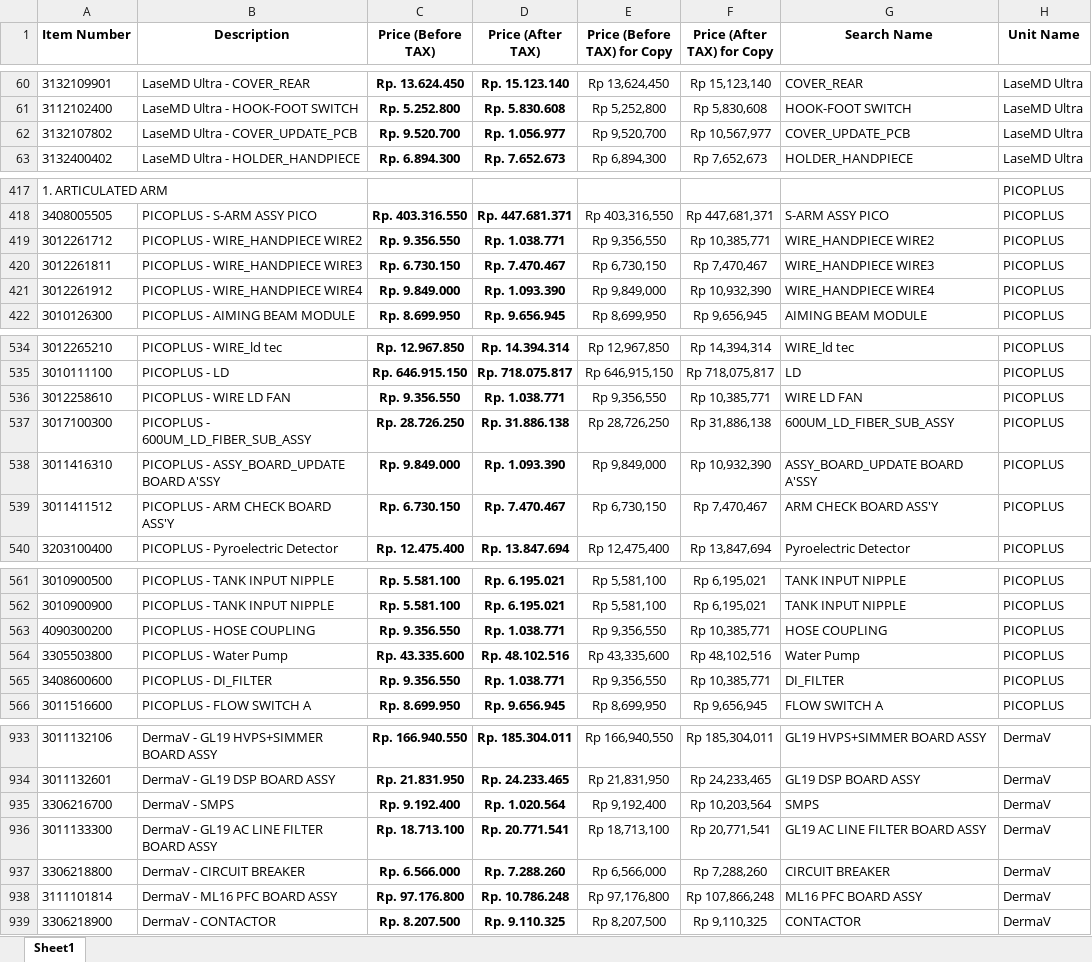
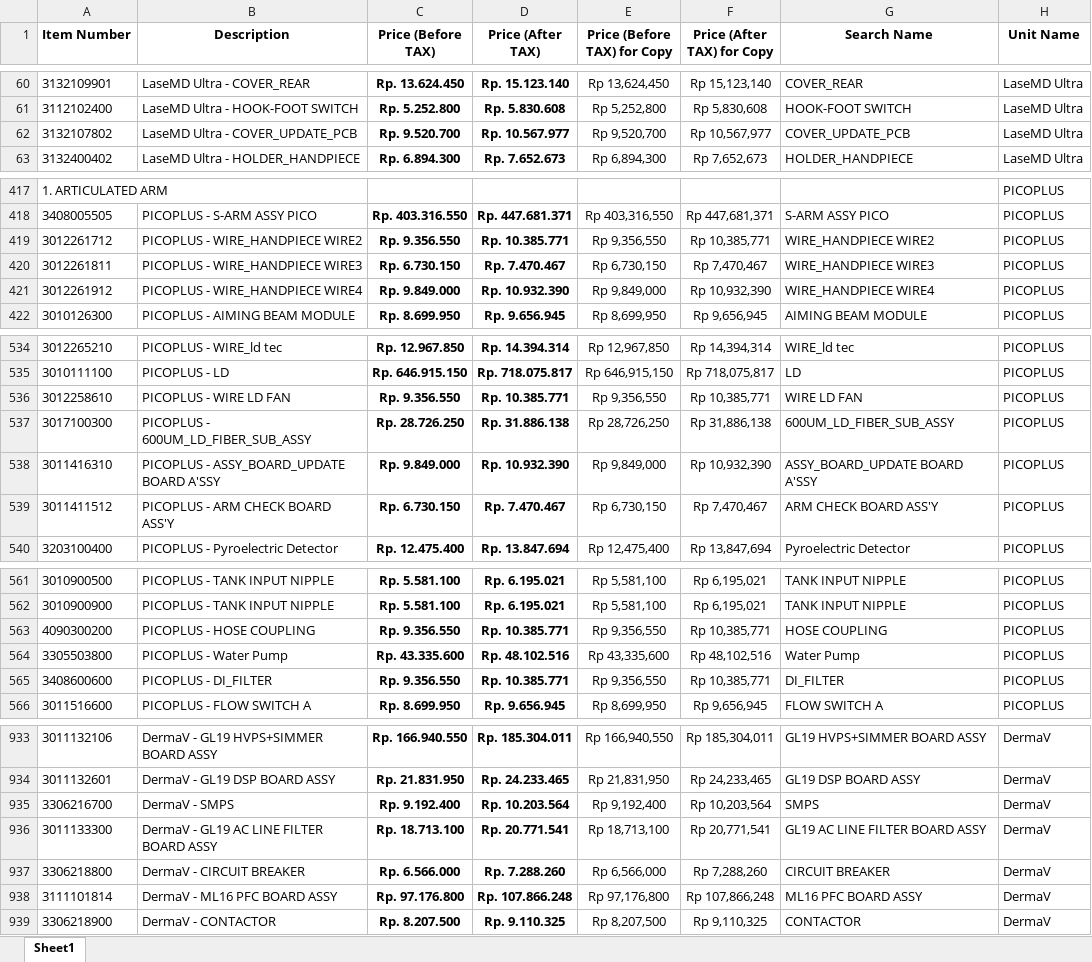
Before and after one commit to akmalidsmed/partlutronic, an Excel workbook: Combined_Spare_Part_List.xlsx, sheet Sheet1, drawn as a sheet; only a part is shown, gaps mark what is left out; values as stored, in another font and other column widths than the file's, no borders; the diff covers the shown part only; the diff names each change by its address in the sheet, - before the commit and + after, or states it on an @@ line.

```diff
--- a/Combined_Spare_Part_List.xlsx (sheet Sheet1)
+++ b/Combined_Spare_Part_List.xlsx (sheet Sheet1)
-D62 (Price (After TAX)): Rp. 1.056.977
+D62 (Price (After TAX)): Rp. 10.567.977
-D419 (Price (After TAX)): Rp. 1.038.771
+D419 (Price (After TAX)): Rp. 10.385.771
-D421 (Price (After TAX)): Rp. 1.093.390
+D421 (Price (After TAX)): Rp. 10.932.390
-D536 (Price (After TAX)): Rp. 1.038.771
+D536 (Price (After TAX)): Rp. 10.385.771
-D538 (Price (After TAX)): Rp. 1.093.390
+D538 (Price (After TAX)): Rp. 10.932.390
-D563 (Price (After TAX)): Rp. 1.038.771
+D563 (Price (After TAX)): Rp. 10.385.771
-D565 (Price (After TAX)): Rp. 1.038.771
+D565 (Price (After TAX)): Rp. 10.385.771
-D935 (Price (After TAX)): Rp. 1.020.564
+D935 (Price (After TAX)): Rp. 10.203.564
-D938 (Price (After TAX)): Rp. 10.786.248
+D938 (Price (After TAX)): Rp. 107.866.248
```
Also changed, not shown: 46 edited cells elsewhere in this sheet, formulas that keep their value.
